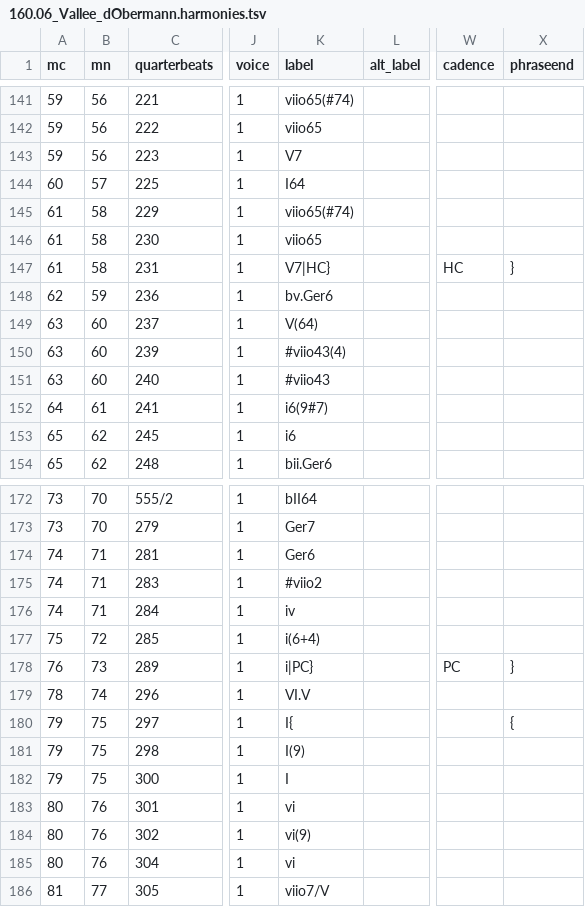
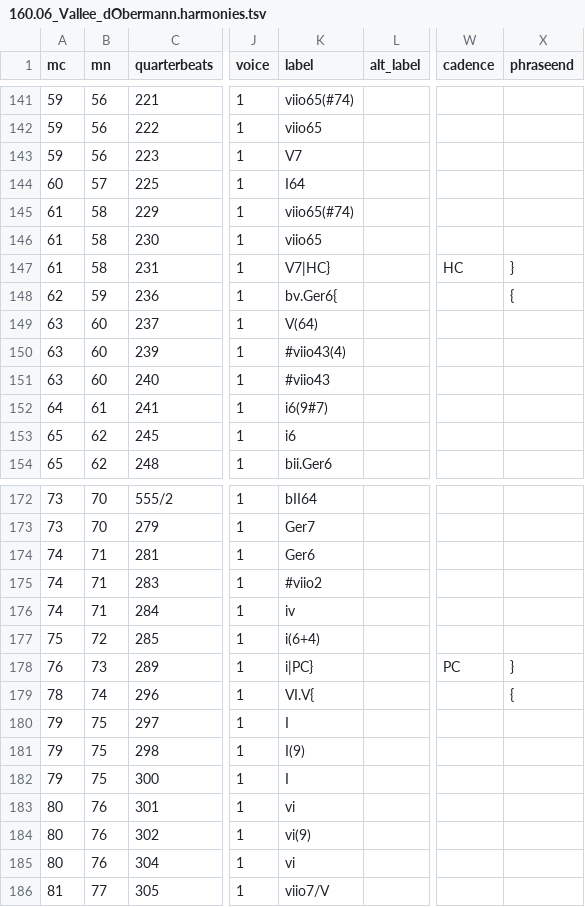
Before and after one commit to DCMLab/liszt_pelerinage, a TSV file: harmonies/160.06_Vallee_dObermann.harmonies.tsv, drawn as a sheet; only a part is shown, gaps mark what is left out; the diff names each change by its address in the sheet, - before the commit and + after, or states it on an @@ line.

Commit message:
solves phrase warnings in 160.06

```diff
--- a/harmonies/160.06_Vallee_dObermann.harmonies.tsv
+++ b/harmonies/160.06_Vallee_dObermann.harmonies.tsv
-K148 (label): bv.Ger6
+K148 (label): bv.Ger6{
-X148 (phraseend): (empty)
+X148 (phraseend): {
-K179 (label): VI.V
+K179 (label): VI.V{
-X179 (phraseend): (empty)
+X179 (phraseend): {
-K180 (label): I{
+K180 (label): I
-X180 (phraseend): {
+X180 (phraseend): (empty)
```
Also changed, not shown: chords/160.06_Vallee_dObermann.chords.tsv, reviewed/160.06_Vallee_dObermann_reviewed.tsv, 6 other files.
